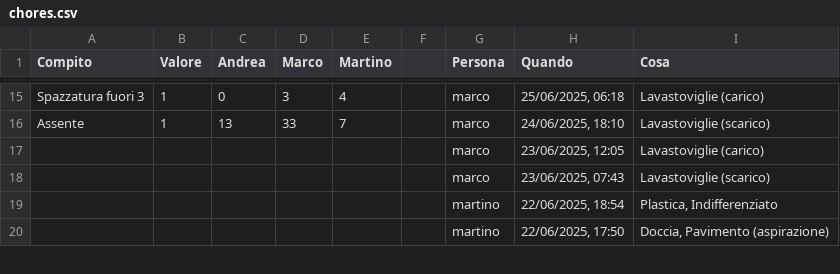
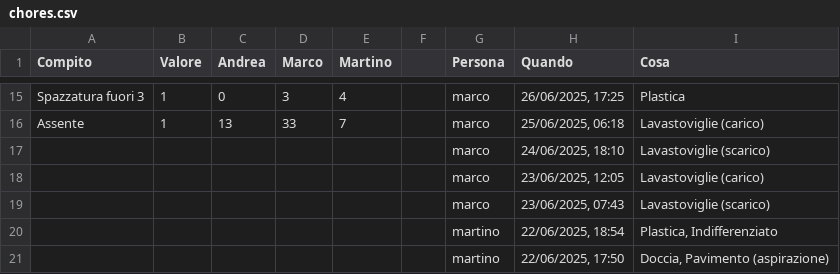
Before and after one commit to BertrandPouget/v0-litpi, a CSV file: data/chores.csv, drawn as a sheet; only a part is shown, gaps mark what is left out; the diff covers the shown part only; the diff names each change by its address in the sheet, - before the commit and + after, or states it on an @@ line.

Commit message:
Update chores for marco

```diff
--- a/data/chores.csv
+++ b/data/chores.csv
-H15 (Quando): 25/06/2025, 06:18
+H15 (Quando): 26/06/2025, 17:25
-I15 (Cosa): Lavastoviglie (carico)
+I15 (Cosa): Plastica
-H16 (Quando): 24/06/2025, 18:10
+H16 (Quando): 25/06/2025, 06:18
-I16 (Cosa): Lavastoviglie (scarico)
+I16 (Cosa): Lavastoviglie (carico)
+row 17:  |  |  |  |  |  | marco | 24/06/2025, 18:10 | Lavastoviglie (scarico)
```
Also changed, not shown: 31 edited cells elsewhere in this file.
